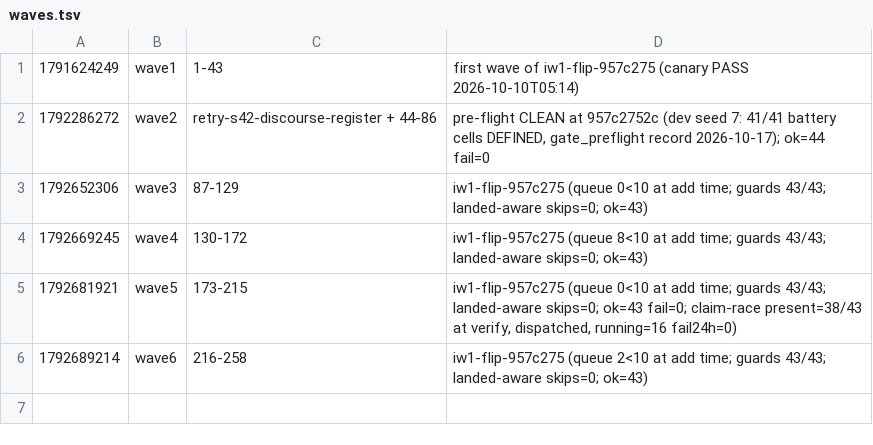
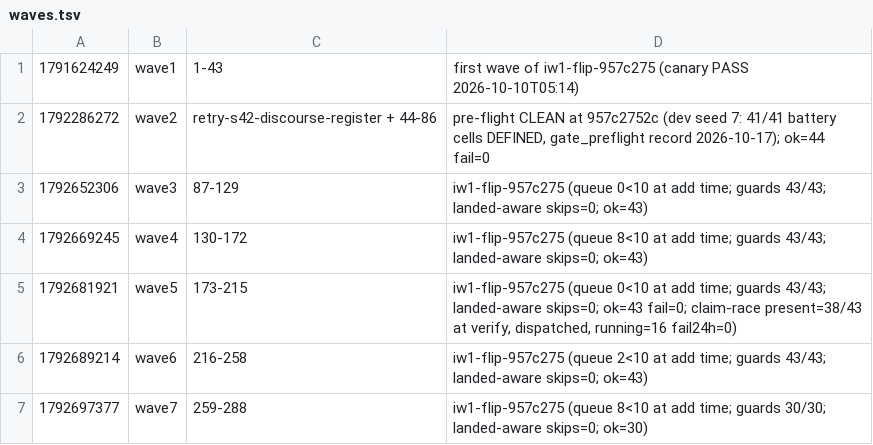
Before and after one commit to danthi123/neural-simulator, a TSV file: research/packets/integration-wave1/waves.tsv, drawn as a sheet; the diff names each change by its address in the sheet, - before the commit and + after, or states it on an @@ line.

Commit message:
waves: wave7 rows 259-288 queued ok=30/30 (final T8 F-wave; all 288 flip rows queued)

```diff
--- a/research/packets/integration-wave1/waves.tsv
+++ b/research/packets/integration-wave1/waves.tsv
+row 7: 1792697377 | wave7 | 259-288 | iw1-flip-957c275 (queue 8<10 at add time; guards 30/30; landed-aware skips=0; ok=30)
```
